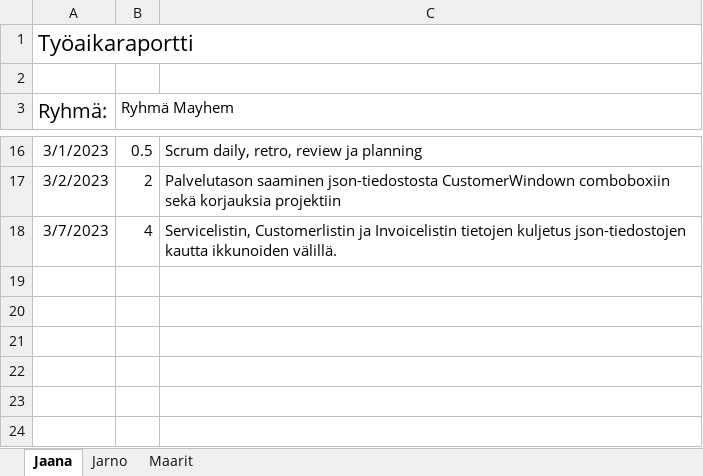
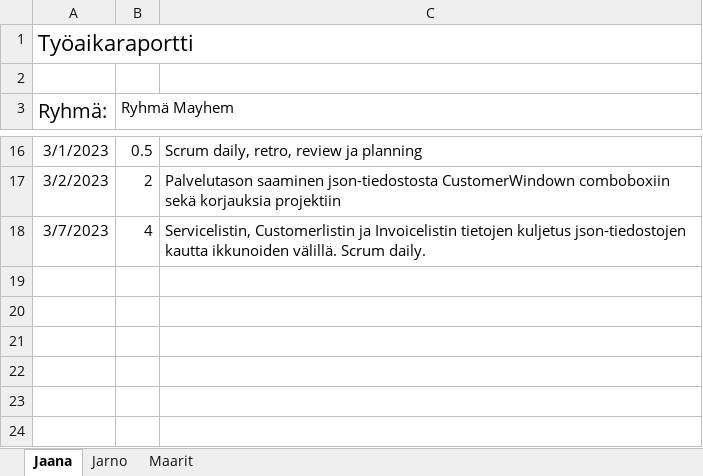
Before and after one commit to lepi313/Ohjelmistokehitysprojekti, an Excel workbook: Työajanseuranta/Tuntiseuranta.xlsx, sheet Jaana, drawn as a sheet; only a part is shown, gaps mark what is left out; values as stored, in another font and other column widths than the file's, no borders; the diff names each change by its address in the sheet, - before the commit and + after, or states it on an @@ line.

Commit message:
Tyoajanseuranta

```diff
--- a/Työajanseuranta/Tuntiseuranta.xlsx (sheet Jaana)
+++ b/Työajanseuranta/Tuntiseuranta.xlsx (sheet Jaana)
-C18: …ikkunoiden välillä.
+C18: …ikkunoiden välillä. Scrum daily.
```
